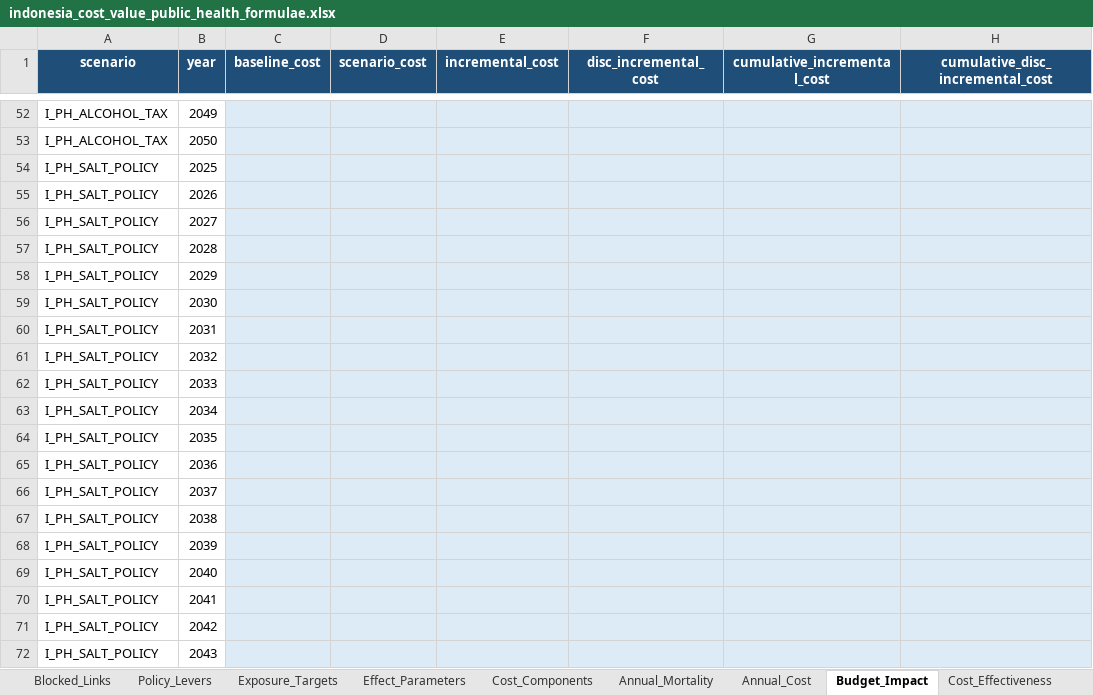
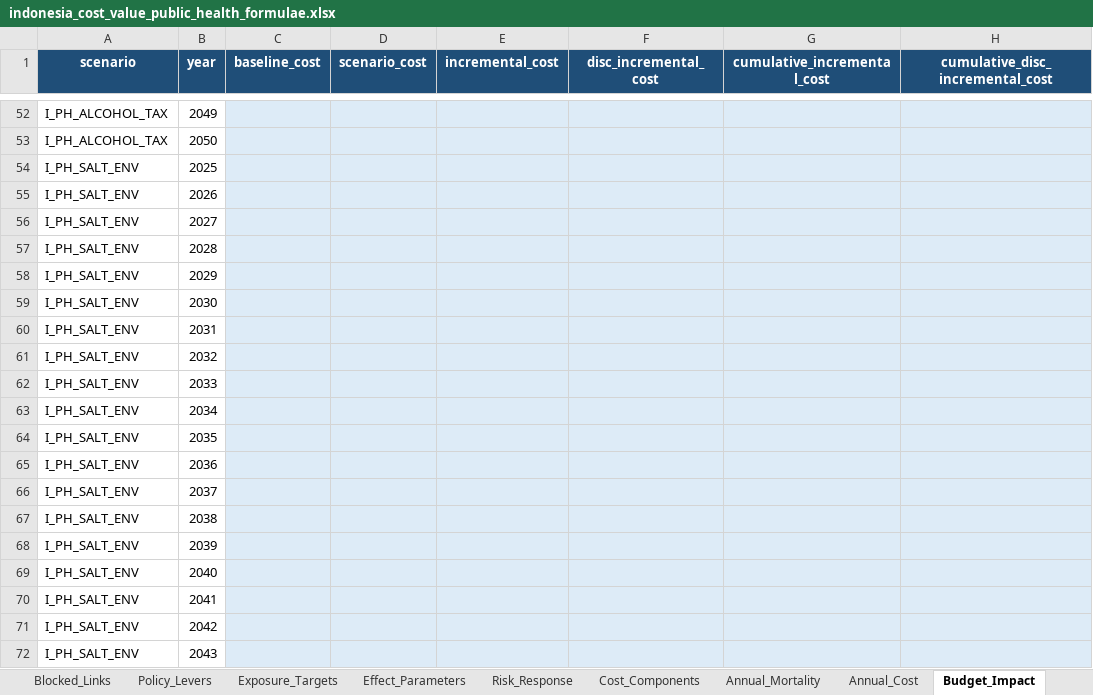
Before and after one commit to Disease-Control-Priorities/uw-wb-indonesia-ncd, an Excel workbook: output/indonesia_cost_value_public_health_formulae.xlsx, sheet Budget_Impact, drawn as a sheet; only a part is shown, gaps mark what is left out; the shorter side is filled out with more unchanged rows; values as stored, in another font and other column widths than the file's, no borders; the diff covers the shown part only; the diff names each change by its address in the sheet, - before the commit and + after, or states it on an @@ line.

```diff
--- a/output/indonesia_cost_value_public_health_formulae.xlsx (sheet Budget_Impact)
+++ b/output/indonesia_cost_value_public_health_formulae.xlsx (sheet Budget_Impact)
+sheet tab: Risk_Response
+row 54: I_PH_SALT_ENV | 2025
+row 55: I_PH_SALT_ENV | 2026
+row 56: I_PH_SALT_ENV | 2027
+row 57: I_PH_SALT_ENV | 2028
+row 58: I_PH_SALT_ENV | 2029
+row 59: I_PH_SALT_ENV | 2030
+row 60: I_PH_SALT_ENV | 2031
+row 61: I_PH_SALT_ENV | 2032
+row 62: I_PH_SALT_ENV | 2033
+row 63: I_PH_SALT_ENV | 2034
+row 64: I_PH_SALT_ENV | 2035
+row 65: I_PH_SALT_ENV | 2036
+row 66: I_PH_SALT_ENV | 2037
+row 67: I_PH_SALT_ENV | 2038
+row 68: I_PH_SALT_ENV | 2039
+row 69: I_PH_SALT_ENV | 2040
+row 70: I_PH_SALT_ENV | 2041
+row 71: I_PH_SALT_ENV | 2042
+row 72: I_PH_SALT_ENV | 2043
```
Also changed, not shown: 189 added rows elsewhere in this sheet, sheet Annual_Mortality, sheet Annual_Cost, sheet Selected_Interventions, sheet Effect_Parameters, sheet Cost_Components, sheet Exposure_Targets, 10 more sheets, other sheet tabs, formulas that keep their value, data/indonesia_model_inputs.xlsx, data/indonesia_model_inputs_public_health.xlsx, 21 other files.
